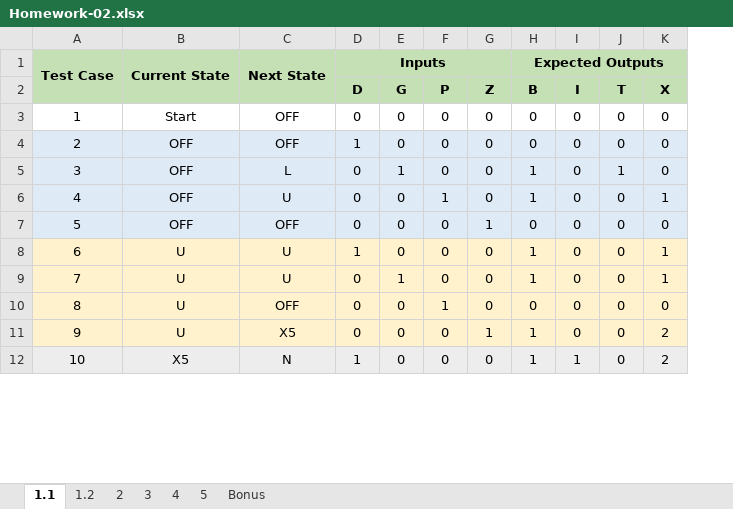
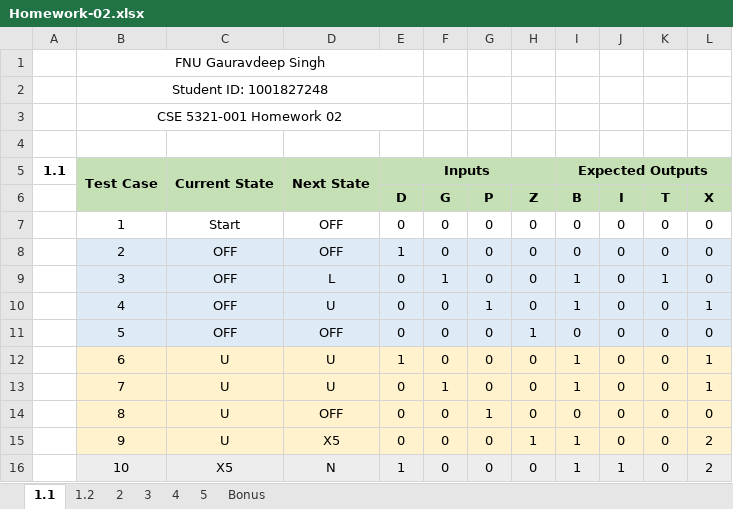
Before and after one commit to Gauravdeep983/UTA, an Excel workbook: 2020 Summer/CSE 5321 Software Testing/Homework 2/Homework-02.xlsx, sheet 1.1, drawn as a sheet; only a part is shown; values as stored, in another font and other column widths than the file's, no borders; addresses are those after the commit; the diff names each change by its address in the sheet, - before the commit and + after, or states it on an @@ line.

Commit message:
Final commit for homework 2

```diff
--- a/2020 Summer/CSE 5321 Software Testing/Homework 2/Homework-02.xlsx (sheet 1.1)
+++ b/2020 Summer/CSE 5321 Software Testing/Homework 2/Homework-02.xlsx (sheet 1.1)
+column A, row 5: 1.1
+row 1:  | FNU Gauravdeep Singh
+row 2:  | Student ID: 1001827248
+row 3:  | CSE 5321-001 Homework 02
+row 4: (empty)
```
Also changed, not shown: sheet 4, sheet 2, sheet 5, sheet Bonus, sheet 3, sheet 1.2, charts or pictures, 6 other files.
